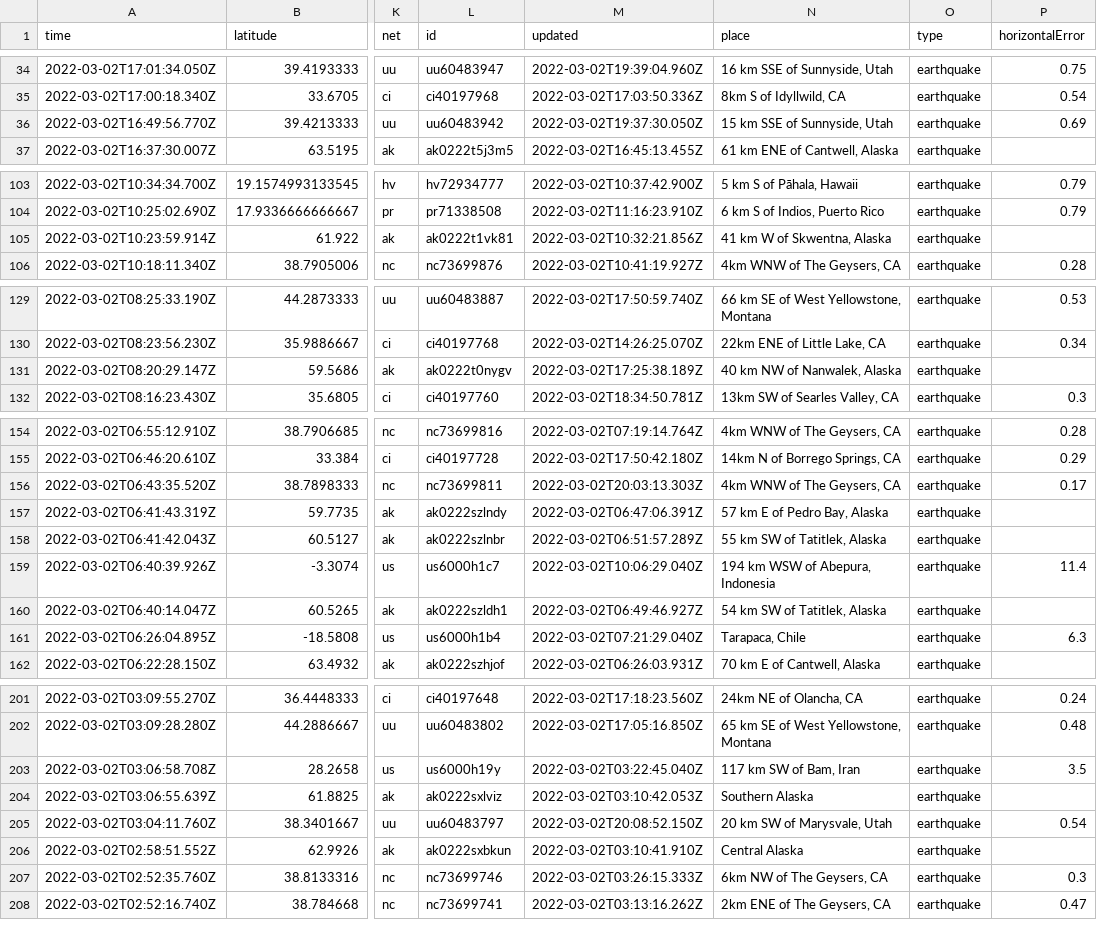
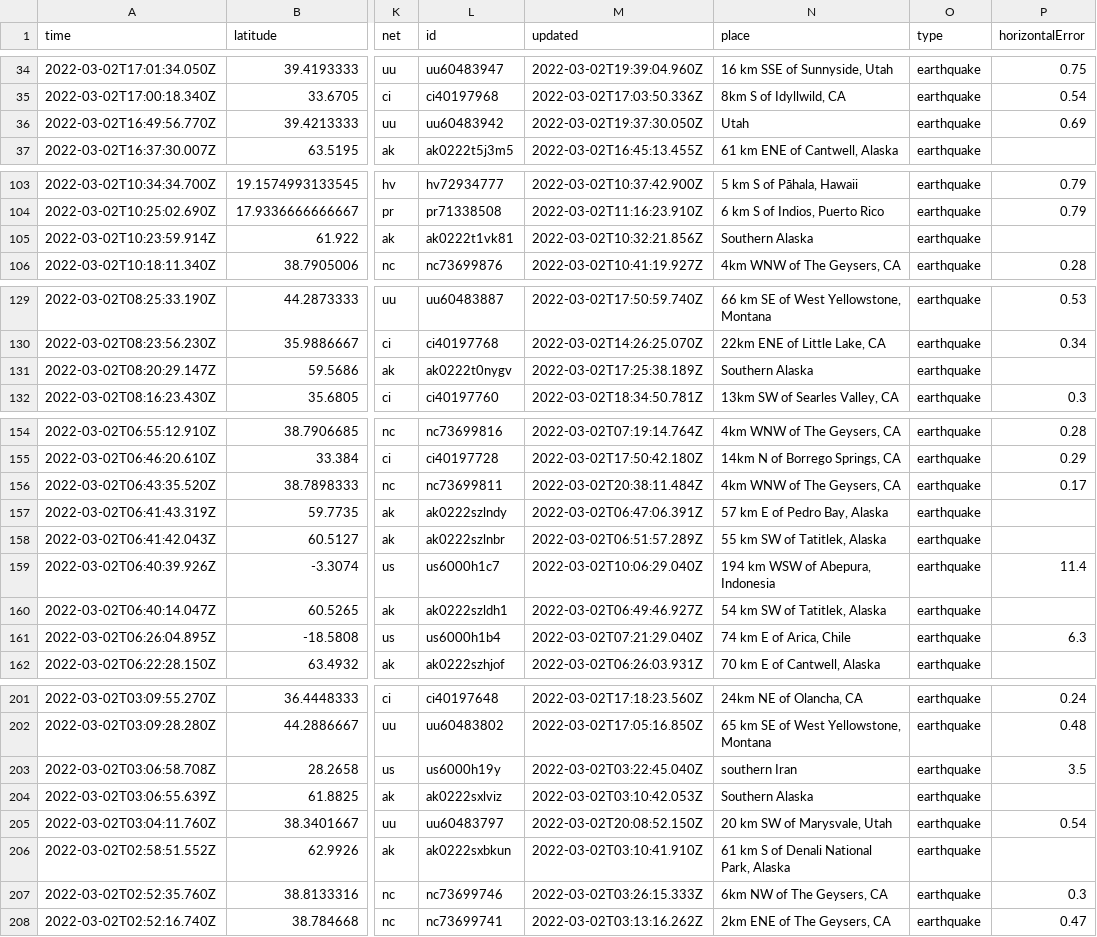
Before and after one commit to aadittambe/actions-pipeline, a CSV file: usgs_current.csv, drawn as a sheet; only a part is shown, gaps mark what is left out; the diff covers the shown part only; the diff names each change by its address in the sheet, - before the commit and + after, or states it on an @@ line.

```diff
--- a/usgs_current.csv
+++ b/usgs_current.csv
-N36 (place): 15 km SSE of Sunnyside, Utah
+N36 (place): Utah
-N105 (place): 41 km W of Skwentna, Alaska
+N105 (place): Southern Alaska
-N131 (place): 40 km NW of Nanwalek, Alaska
+N131 (place): Southern Alaska
-M156 (updated): 2022-03-02T20:03:13.303Z
+M156 (updated): 2022-03-02T20:38:11.484Z
-N161 (place): Tarapaca, Chile
+N161 (place): 74 km E of Arica, Chile
-N203 (place): 117 km SW of Bam, Iran
+N203 (place): southern Iran
-N206 (place): Central Alaska
+N206 (place): 61 km S of Denali National Park, Alaska
```
Also changed, not shown: 4 removed rows and 7 edited cells elsewhere in this file.
